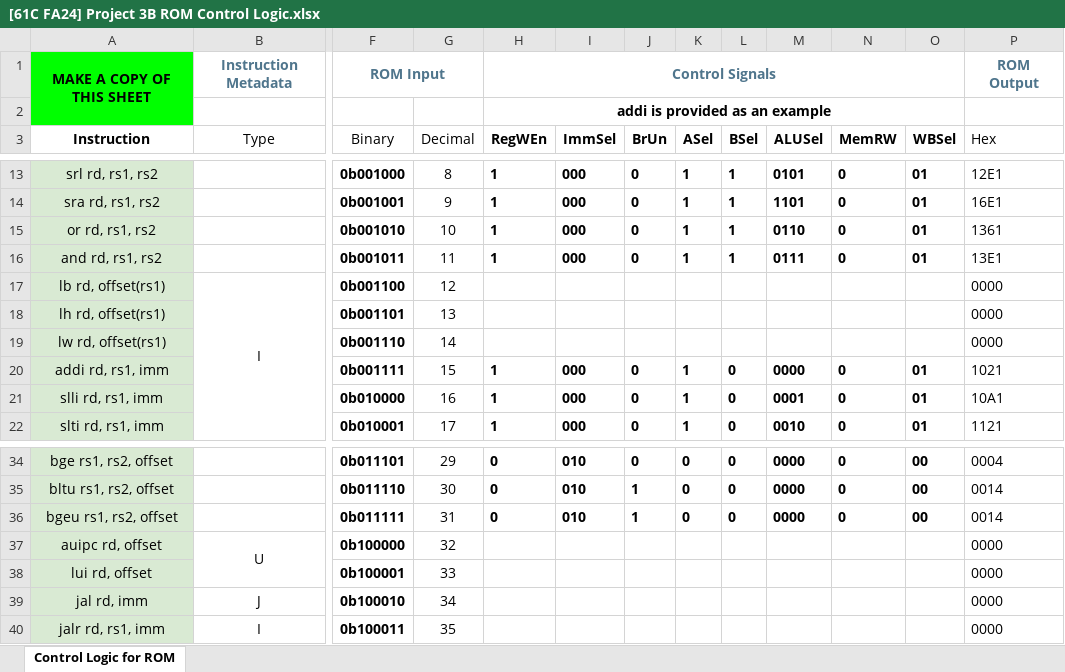
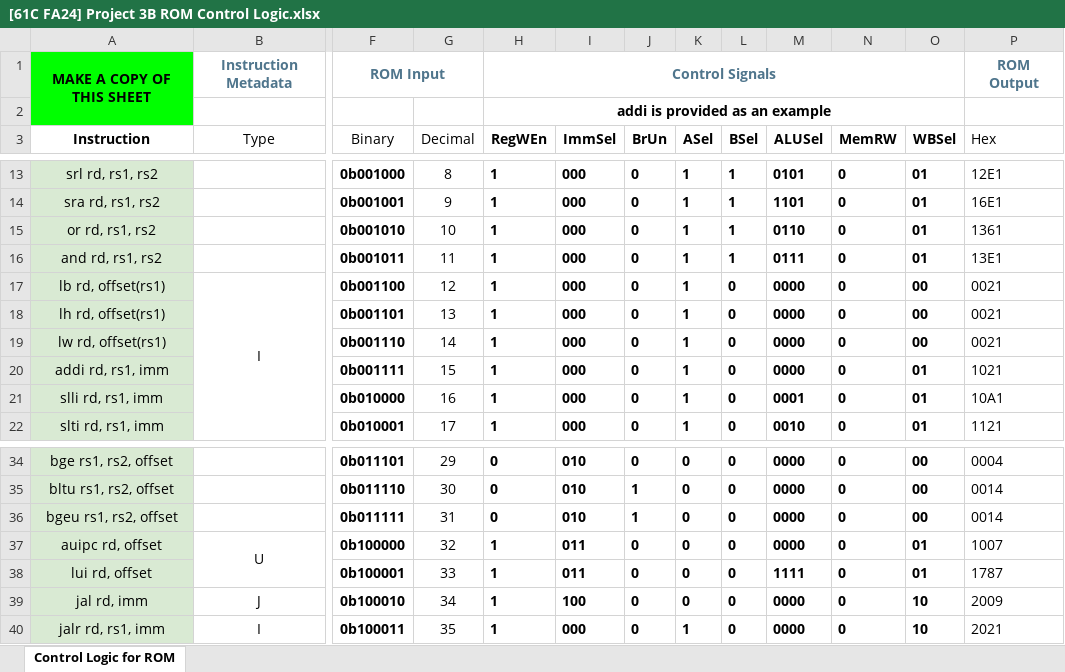
Before and after one commit to guangyangliu/CS61C_2024_Fall, an Excel workbook: 61c-proj3/fa24-proj3-starter/[61C FA24] Project 3B ROM Control Logic.xlsx, sheet Control Logic for ROM, drawn as a sheet; only a part is shown, gaps mark what is left out; values as stored, in another font and other column widths than the file's, no borders; conditional formats not drawn; the diff covers the shown part only; the diff names each change by its address in the sheet, - before the commit and + after, or states it on an @@ line.

Commit message:
done proj3, well, I made a cpu

```diff
--- a/61c-proj3/fa24-proj3-starter/[61C FA24] Project 3B ROM Control Logic.xlsx (sheet Control Logic for ROM)
+++ b/61c-proj3/fa24-proj3-starter/[61C FA24] Project 3B ROM Control Logic.xlsx (sheet Control Logic for ROM)
-H17:H19 (RegWEn): (empty)
+H17:H19 (RegWEn): 1
-I17:I19 (ImmSel): (empty)
+I17:I19 (ImmSel): 000
-J17:J19 (BrUn): (empty)
+J17:J19 (BrUn): 0
-K17:K19 (ASel): (empty)
+K17:K19 (ASel): 1
-L17:L19 (BSel): (empty)
+L17:L19 (BSel): 0
-M17:M19 (ALUSel): (empty)
+M17:M19 (ALUSel): 0000
-N17:N19 (MemRW): (empty)
+N17:N19 (MemRW): 0
-O17:O19 (WBSel): (empty)
+O17:O19 (WBSel): 00
-P17:P19 (Hex): 0000
+P17:P19 (Hex): 0021
-H37:H40 (RegWEn): (empty)
+H37:H40 (RegWEn): 1
-I37:I38 (ImmSel): (empty)
+I37:I38 (ImmSel): 011
-J37:J40 (BrUn): (empty)
+J37:J40 (BrUn): 0
-K37:K39 (ASel): (empty)
+K37:K39 (ASel): 0
-L37:L40 (BSel): (empty)
+L37:L40 (BSel): 0
-M37 (ALUSel): (empty)
+M37 (ALUSel): 0000
-N37:N40 (MemRW): (empty)
+N37:N40 (MemRW): 0
-O37:O38 (WBSel): (empty)
+O37:O38 (WBSel): 01
-P37 (Hex): 0000
+P37 (Hex): 1007
-M38 (ALUSel): (empty)
+M38 (ALUSel): 1111
-P38 (Hex): 0000
+P38 (Hex): 1787
-I39 (ImmSel): (empty)
+I39 (ImmSel): 100
-M39:M40 (ALUSel): (empty)
+M39:M40 (ALUSel): 0000
-O39:O40 (WBSel): (empty)
+O39:O40 (WBSel): 10
-P39 (Hex): 0000
+P39 (Hex): 2009
-I40 (ImmSel): (empty)
+I40 (ImmSel): 000
-K40 (ASel): (empty)
+K40 (ASel): 1
-P40 (Hex): 0000
+P40 (Hex): 2021
```
Also changed, not shown: 27 edited cells elsewhere in this sheet, hidden cells, 5 other files.
